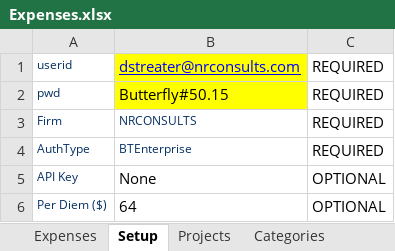
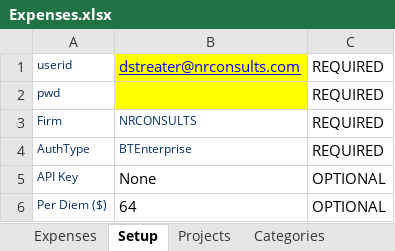
Before and after one commit to Kilo59/bt_expense, an Excel workbook: bt_expense/Expenses.xlsx, sheet Setup, drawn as a sheet; values as stored, in another font and other column widths than the file's, no borders; the diff names each change by its address in the sheet, - before the commit and + after, or states it on an @@ line.

Commit message:
removed pwd

```diff
--- a/bt_expense/Expenses.xlsx (sheet Setup)
+++ b/bt_expense/Expenses.xlsx (sheet Setup)
-B2: Butterfly#50.15
+B2: (empty)
```
